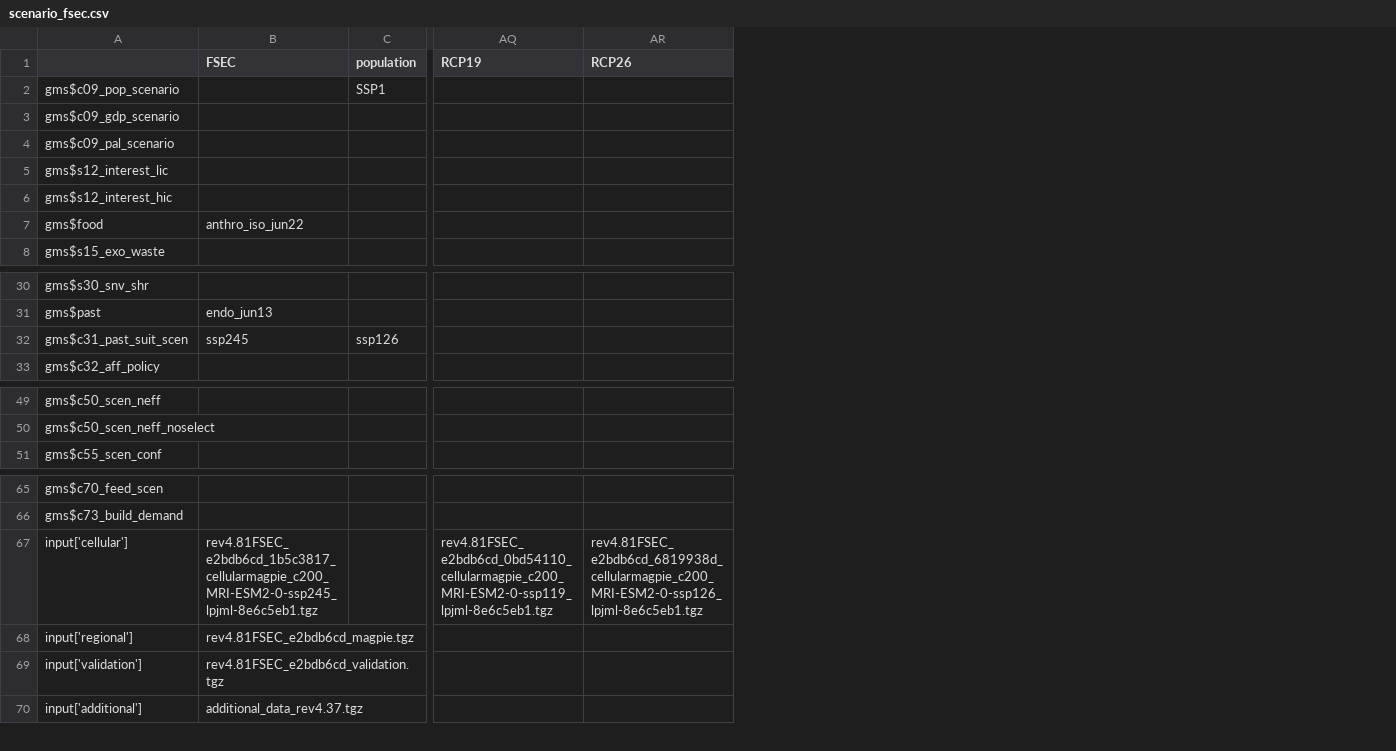
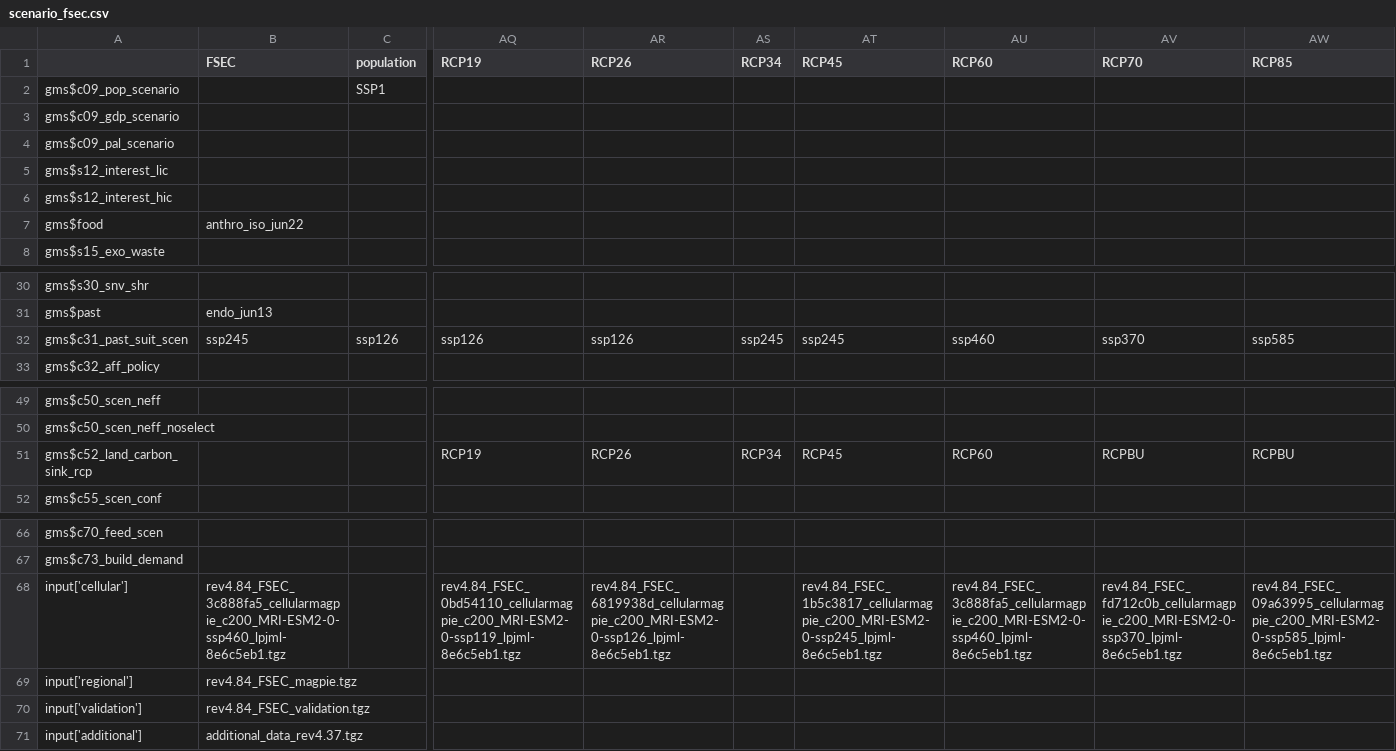
Before and after one commit to magpiemodel/magpie, a CSV file: config/scenario_fsec.csv, drawn as a sheet; only a part is shown, gaps mark what is left out; addresses are those after the commit; rows hold the shown columns only; the diff names each change by its address in the sheet, - before the commit and + after, or states it on an @@ line.

```diff
--- a/config/scenario_fsec.csv
+++ b/config/scenario_fsec.csv
+column AS (RCP34), row 32: ssp245
+column AT (RCP45), row 32: ssp245; row 68: rev4.84_FSEC_1b5c3817_cellularmagpie_c200_MRI-ESM2-0-ssp245_lpjml-8e6c5eb1.tgz
+column AU (RCP60), row 32: ssp460; row 68: rev4.84_FSEC_3c888fa5_cellularmagpie_c200_MRI-ESM2-0-ssp460_lpjml-8e6c5eb1.tgz
+column AV (RCP70), row 32: ssp370; row 68: rev4.84_FSEC_fd712c0b_cellularmagpie_c200_MRI-ESM2-0-ssp370_lpjml-8e6c5eb1.tgz
+column AW (RCP85), row 32: ssp585; row 68: rev4.84_FSEC_09a63995_cellularmagpie_c200_MRI-ESM2-0-ssp585_lpjml-8e6c5eb1.tgz
-AQ32 (RCP19): (empty)
+AQ32 (RCP19): ssp126
-AR32 (RCP26): (empty)
+AR32 (RCP26): ssp126
+row 51: gms$c52_land_carbon_sink_rcp |  |  | RCP19 | RCP26 | RCP34 | RCP45 | RCP60 | RCPBU | RCPBU
-B68 (FSEC): rev4.81FSEC_e2bdb6cd_1b5c3817_cellularmagpie_c200_MRI-ESM2-0-ssp245_lpjml-8e6c5eb1.tgz
+B68 (FSEC): rev4.84_FSEC_3c888fa5_cellularmagpie_c200_MRI-ESM2-0-ssp460_lpjml-8e6c5eb1.tgz
-AQ68 (RCP19): rev4.81FSEC_e2bdb6cd_0bd54110_cellularmagpie_c200_MRI-ESM2-0-ssp119_lpjml-8e6c5eb1.tgz
+AQ68 (RCP19): rev4.84_FSEC_0bd54110_cellularmagpie_c200_MRI-ESM2-0-ssp119_lpjml-8e6c5eb1.tgz
-AR68 (RCP26): rev4.81FSEC_e2bdb6cd_6819938d_cellularmagpie_c200_MRI-ESM2-0-ssp126_lpjml-8e6c5eb1.tgz
+AR68 (RCP26): rev4.84_FSEC_6819938d_cellularmagpie_c200_MRI-ESM2-0-ssp126_lpjml-8e6c5eb1.tgz
-B69 (FSEC): rev4.81FSEC_e2bdb6cd_magpie.tgz
+B69 (FSEC): rev4.84_FSEC_magpie.tgz
-B70 (FSEC): rev4.81FSEC_e2bdb6cd_validation.tgz
+B70 (FSEC): rev4.84_FSEC_validation.tgz
```
Also changed, not shown: 1 other file.
